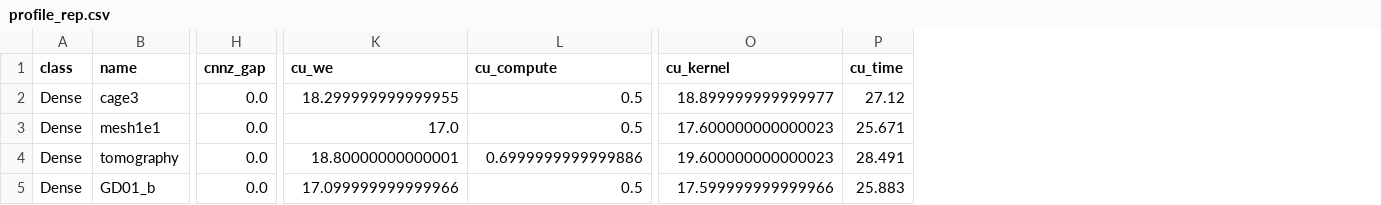
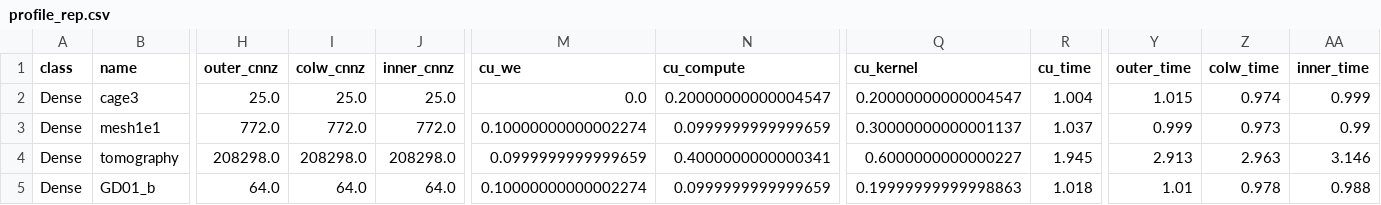
Before and after one commit to XUE77565/APPT-Spgemm-Challenge, a CSV file: suitesparse_crawl/profile_rep.csv, drawn as a sheet; only a part is shown, gaps mark what is left out; removed rows and columns are numbered as before the commit, all else as after; the diff covers the shown part only; the diff names each change by its address in the sheet, - before the commit and + after, or states it on an @@ line.

```diff
--- a/suitesparse_crawl/profile_rep.csv
+++ b/suitesparse_crawl/profile_rep.csv
-column H (cnnz_gap), rows 2-5: all 0.0
+column H (outer_cnnz), rows 2-5: 25.0 | 772.0 | 208298.0 | 64.0
+column I (colw_cnnz), rows 2-5: 25.0 | 772.0 | 208298.0 | 64.0
+column J (inner_cnnz), rows 2-5: 25.0 | 772.0 | 208298.0 | 64.0
+column Y (outer_time), rows 2-5: 1.015 | 0.999 | 2.913 | 1.01
+column Z (colw_time), rows 2-5: 0.974 | 0.973 | 2.963 | 0.978
+column AA (inner_time), rows 2-5: 0.999 | 0.99 | 3.146 | 0.988
-M2 (cu_we): 18.299999999999955
+M2 (cu_we): 0.0
-N2 (cu_compute): 0.5
+N2 (cu_compute): 0.20000000000004547
-Q2 (cu_kernel): 18.899999999999977
+Q2 (cu_kernel): 0.20000000000004547
-R2 (cu_time): 27.12
+R2 (cu_time): 1.004
-M3 (cu_we): 17.0
+M3 (cu_we): 0.10000000000002274
-N3 (cu_compute): 0.5
+N3 (cu_compute): 0.0999999999999659
-Q3 (cu_kernel): 17.600000000000023
+Q3 (cu_kernel): 0.30000000000001137
-R3 (cu_time): 25.671
+R3 (cu_time): 1.037
-M4 (cu_we): 18.80000000000001
+M4 (cu_we): 0.0999999999999659
-N4 (cu_compute): 0.6999999999999886
+N4 (cu_compute): 0.4000000000000341
-Q4 (cu_kernel): 19.600000000000023
+Q4 (cu_kernel): 0.6000000000000227
-R4 (cu_time): 28.491
+R4 (cu_time): 1.945
-M5 (cu_we): 17.099999999999966
+M5 (cu_we): 0.10000000000002274
-N5 (cu_compute): 0.5
+N5 (cu_compute): 0.0999999999999659
-Q5 (cu_kernel): 17.599999999999966
+Q5 (cu_kernel): 0.19999999999998863
-R5 (cu_time): 25.883
+R5 (cu_time): 1.018
```
Also changed, not shown: 107 edited cells elsewhere in this file, 8 other files.
